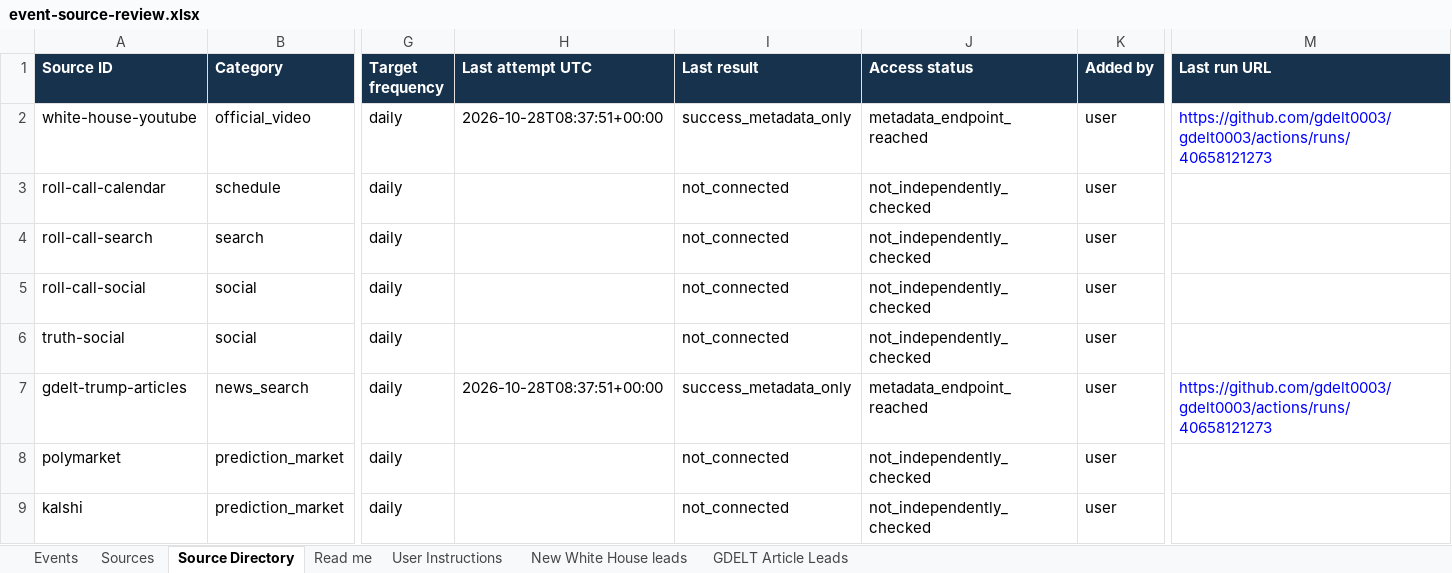
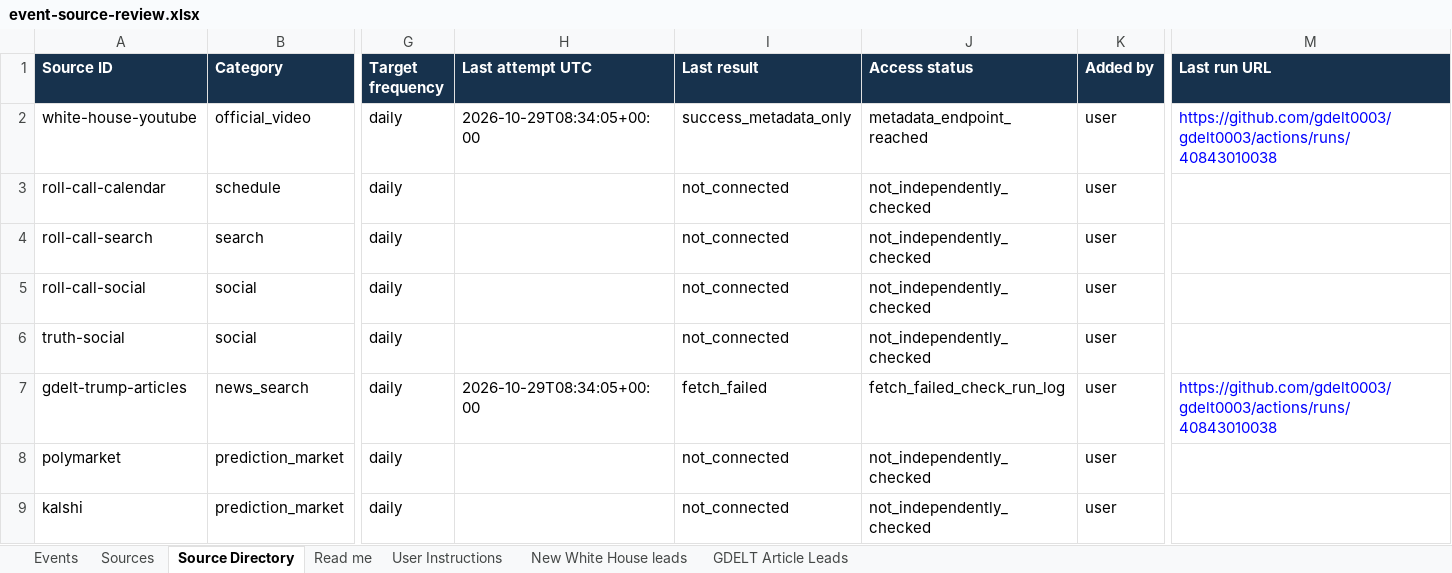
Before and after one commit to gdelt0003/gdelt0003, an Excel workbook: outputs/event-source-review.xlsx, sheet Source Directory, drawn as a sheet; only a part is shown, gaps mark what is left out; values as stored, in another font and other column widths than the file's, no borders; the diff names each change by its address in the sheet, - before the commit and + after, or states it on an @@ line.

```diff
--- a/outputs/event-source-review.xlsx (sheet Source Directory)
+++ b/outputs/event-source-review.xlsx (sheet Source Directory)
-H2 (Last attempt UTC): 2026-10-28T08:37:51+00:00
+H2 (Last attempt UTC): 2026-10-29T08:34:05+00:00
-M2 (Last run URL): https://github.com/gdelt0003/gdelt0003/actions/runs/40658121273
+M2 (Last run URL): https://github.com/gdelt0003/gdelt0003/actions/runs/40843010038
-H7 (Last attempt UTC): 2026-10-28T08:37:51+00:00
+H7 (Last attempt UTC): 2026-10-29T08:34:05+00:00
-I7 (Last result): success_metadata_only
+I7 (Last result): fetch_failed
-J7 (Access status): metadata_endpoint_reached
+J7 (Access status): fetch_failed_check_run_log
-M7 (Last run URL): https://github.com/gdelt0003/gdelt0003/actions/runs/40658121273
+M7 (Last run URL): https://github.com/gdelt0003/gdelt0003/actions/runs/40843010038
```
Also changed, not shown: sheet New White House leads, 2 other files.
